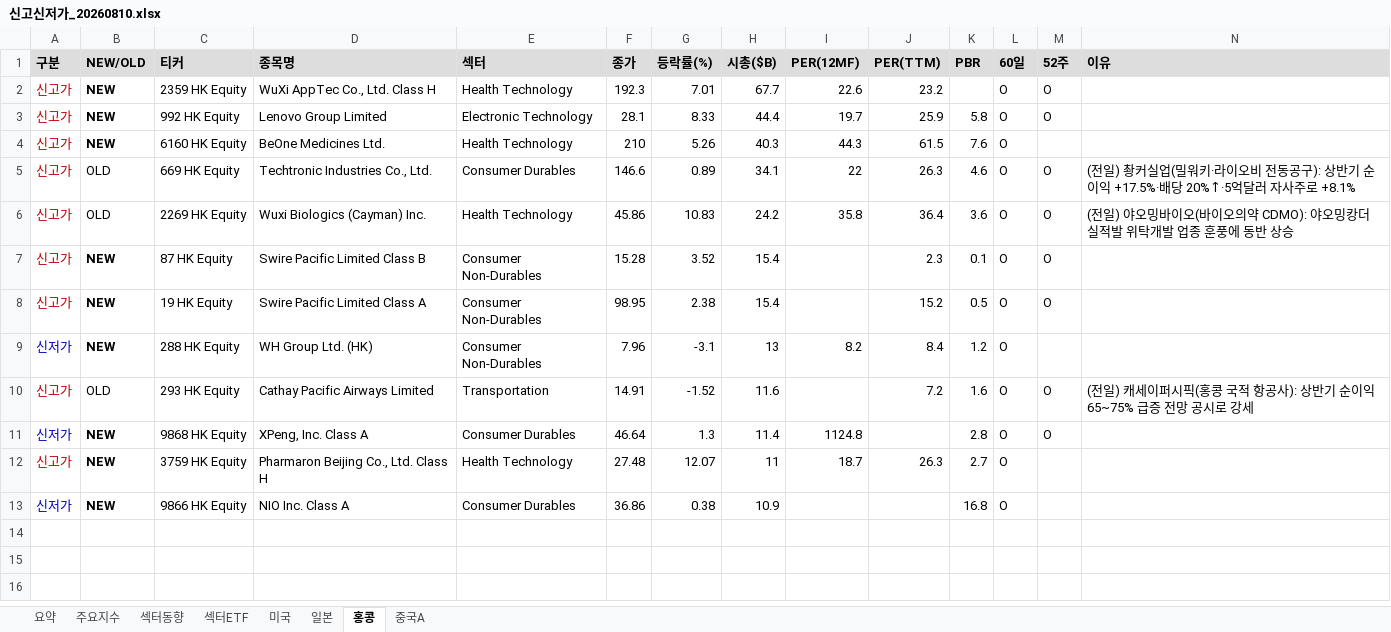
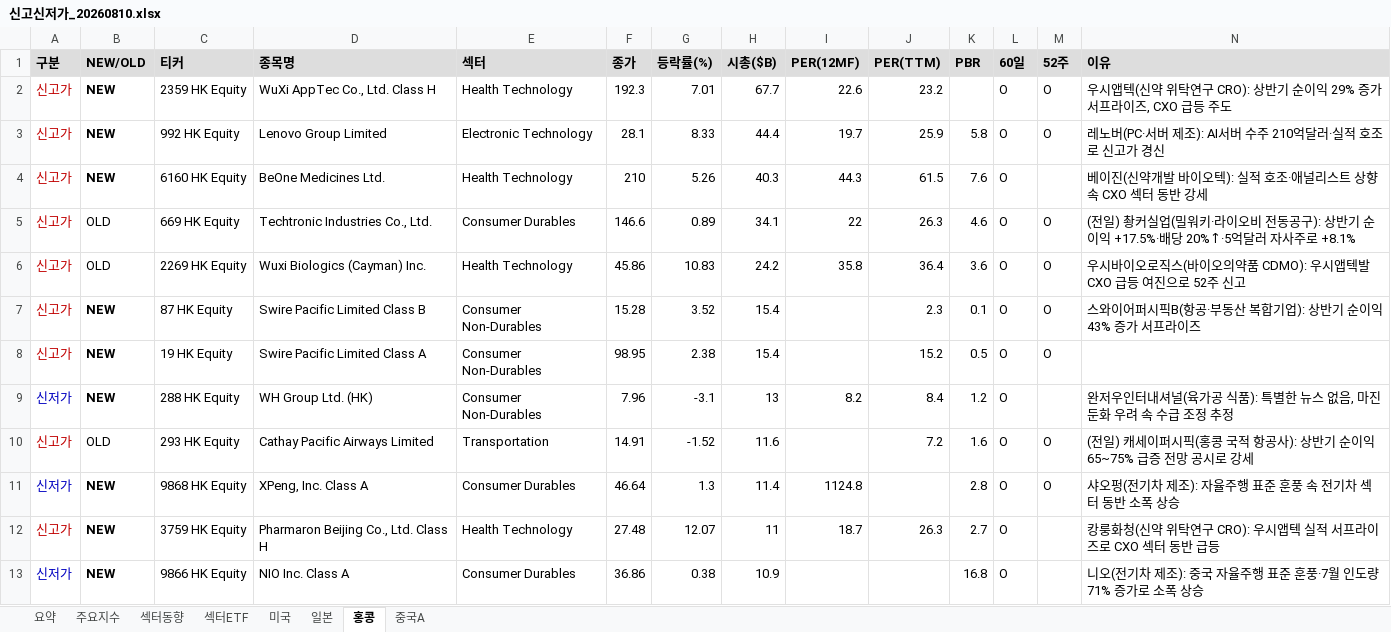
Before and after one commit to cm1n/highlowscreen, an Excel workbook: 신고신저가_20260810.xlsx, sheet 홍콩, drawn as a sheet; values as stored, in another font and other column widths than the file's, no borders; the diff names each change by its address in the sheet, - before the commit and + after, or states it on an @@ line.

```diff
--- a/신고신저가_20260810.xlsx (sheet 홍콩)
+++ b/신고신저가_20260810.xlsx (sheet 홍콩)
-N2 (이유): (empty)
+N2 (이유): 우시앱텍(신약 위탁연구 CRO): 상반기 순이익 29% 증가 서프라이즈, CXO 급등 주도
-N3 (이유): (empty)
+N3 (이유): 레노버(PC·서버 제조): AI서버 수주 210억달러·실적 호조로 신고가 경신
-N4 (이유): (empty)
+N4 (이유): 베이진(신약개발 바이오텍): 실적 호조·애널리스트 상향 속 CXO 섹터 동반 강세
-N6 (이유): (전일) 야오밍바이오(바이오의약 CDMO): 야오밍캉더 실적발 위탁개발 업종 훈풍에 동반 상승
+N6 (이유): 우시바이오로직스(바이오의약품 CDMO): 우시앱텍발 CXO 급등 여진으로 52주 신고
-N7 (이유): (empty)
+N7 (이유): 스와이어퍼시픽B(항공·부동산 복합기업): 상반기 순이익 43% 증가 서프라이즈
-N9 (이유): (empty)
+N9 (이유): 완저우인터내셔널(육가공 식품): 특별한 뉴스 없음, 마진 둔화 우려 속 수급 조정 추정
-N11 (이유): (empty)
+N11 (이유): 샤오펑(전기차 제조): 자율주행 표준 훈풍 속 전기차 섹터 동반 소폭 상승
-N12 (이유): (empty)
+N12 (이유): 캉룽화청(신약 위탁연구 CRO): 우시앱텍 실적 서프라이즈로 CXO 섹터 동반 급등
-N13 (이유): (empty)
+N13 (이유): 니오(전기차 제조): 중국 자율주행 표준 훈풍·7월 인도량 71% 증가로 소폭 상승
```
Also changed, not shown: sheet 미국, sheet 일본, sheet 중국A, 1 other file.
